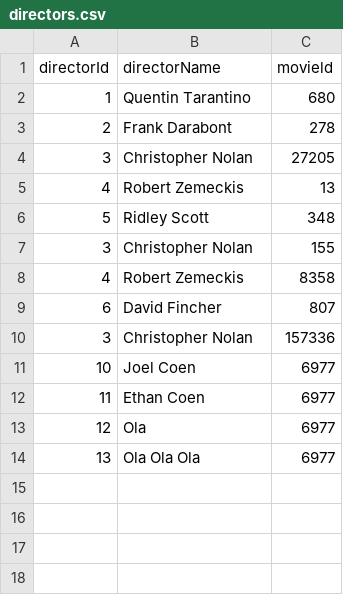
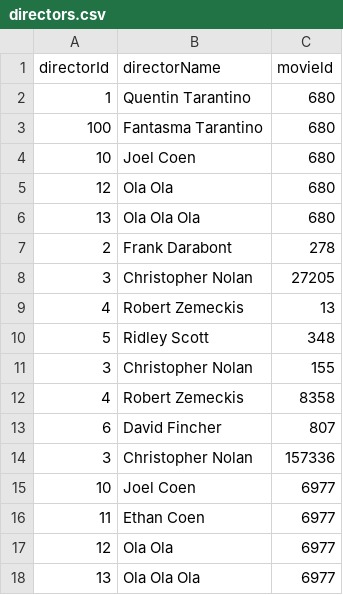
Before and after one commit to giuseppe-mazzeo/java, a CSV file: faculdade/2024-25/projeto/parte2/test-files/directors.csv, drawn as a sheet; addresses are those after the commit; the diff names each change by its address in the sheet, - before the commit and + after, or states it on an @@ line.

```diff
--- a/faculdade/2024-25/projeto/parte2/test-files/directors.csv
+++ b/faculdade/2024-25/projeto/parte2/test-files/directors.csv
+row 3: 100 | Fantasma Tarantino | 680
+row 4: 10 | Joel Coen | 680
+row 5: 12 | Ola Ola | 680
+row 6: 13 | Ola Ola Ola | 680
-B17 (directorName): Ola
+B17 (directorName): Ola Ola
```
Also changed, not shown: faculdade/2024-25/projeto/parte2/test-files/actors.csv, 27 other files.
